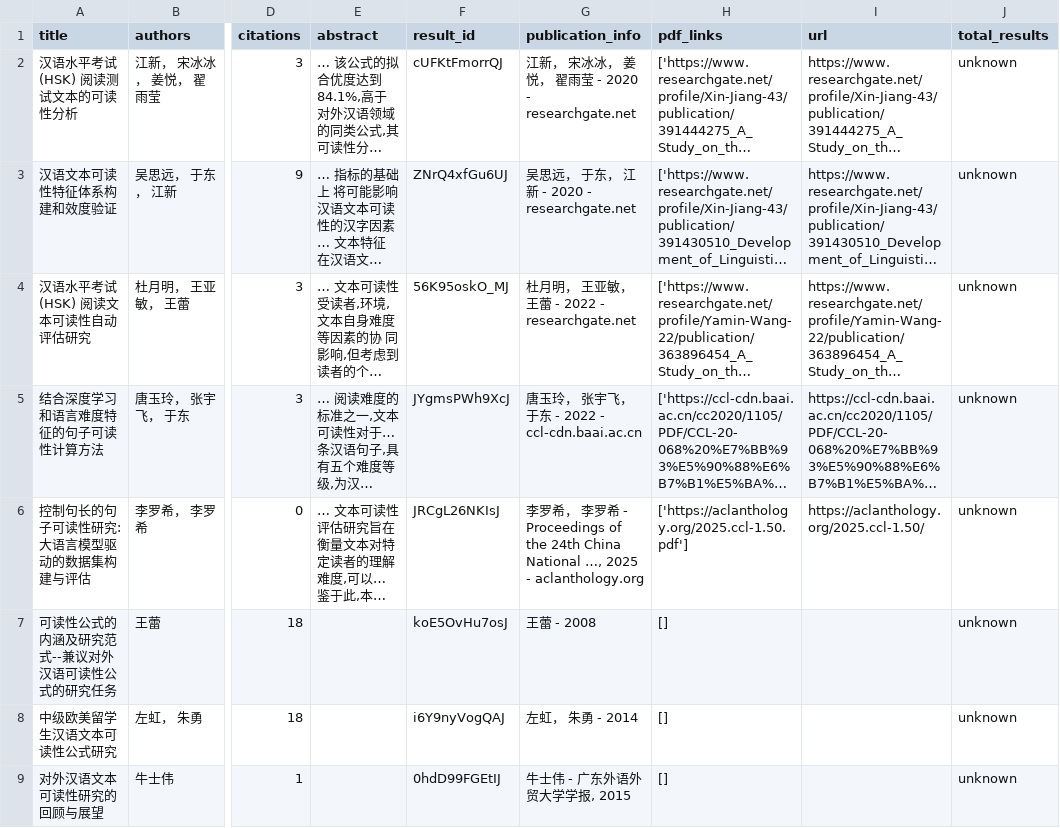
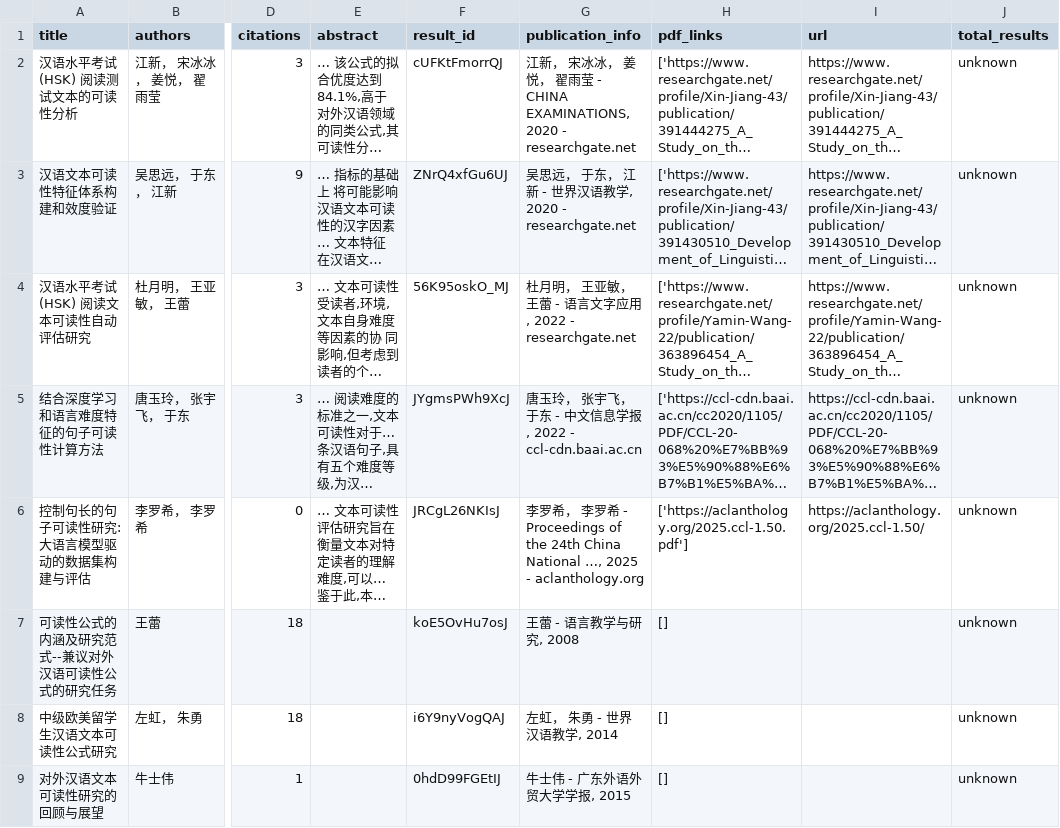
Before and after one commit to yudongxing999/cc-eval, a CSV file: report/lit/chinese_readability.csv, drawn as a sheet; only a part is shown, gaps mark what is left out; long unchanged cells end in …; the diff covers the shown part only; the diff names each change by its address in the sheet, - before the commit and + after, or states it on an @@ line.

```diff
--- a/report/lit/chinese_readability.csv
+++ b/report/lit/chinese_readability.csv
-G2 (publication_info): …雨莹 - 2020 - researchgate.net
+G2 (publication_info): …雨莹 - CHINA EXAMINATIONS, 2020 - researchgate.net
-G3 (publication_info): 吴思远， 于东， 江新 - 2020 - researchgate.net
+G3 (publication_info): 吴思远， 于东， 江新 - 世界汉语教学, 2020 - researchgate.net
-G4 (publication_info): 杜月明， 王亚敏， 王蕾 - 2022 - researchgate.net
+G4 (publication_info): 杜月明， 王亚敏， 王蕾 - 语言文字应用, 2022 - researchgate.net
-G5 (publication_info): 唐玉玲， 张宇飞， 于东 - 2022 - ccl-cdn.baai.ac.cn
+G5 (publication_info): 唐玉玲， 张宇飞， 于东 - 中文信息学报, 2022 - ccl-cdn.baai.ac.cn
-G7 (publication_info): 王蕾 - 2008
+G7 (publication_info): 王蕾 - 语言教学与研究, 2008
-G8 (publication_info): 左虹， 朱勇 - 2014
+G8 (publication_info): 左虹， 朱勇 - 世界汉语教学, 2014
```
Also changed, not shown: 5 edited cells elsewhere in this file, report/lit/aes_validity.csv, report/lit/llm_chinese_edu.csv, 24 other files.
